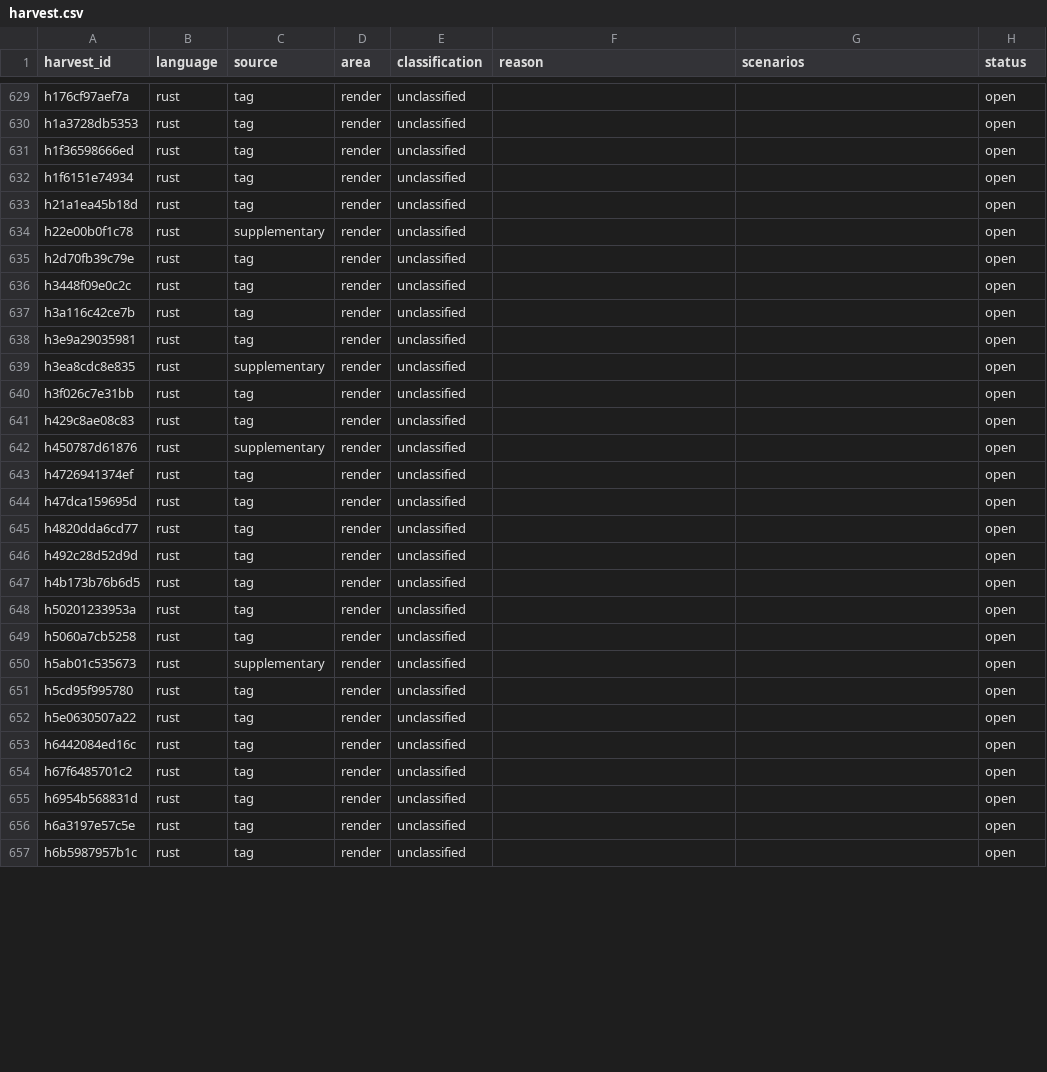
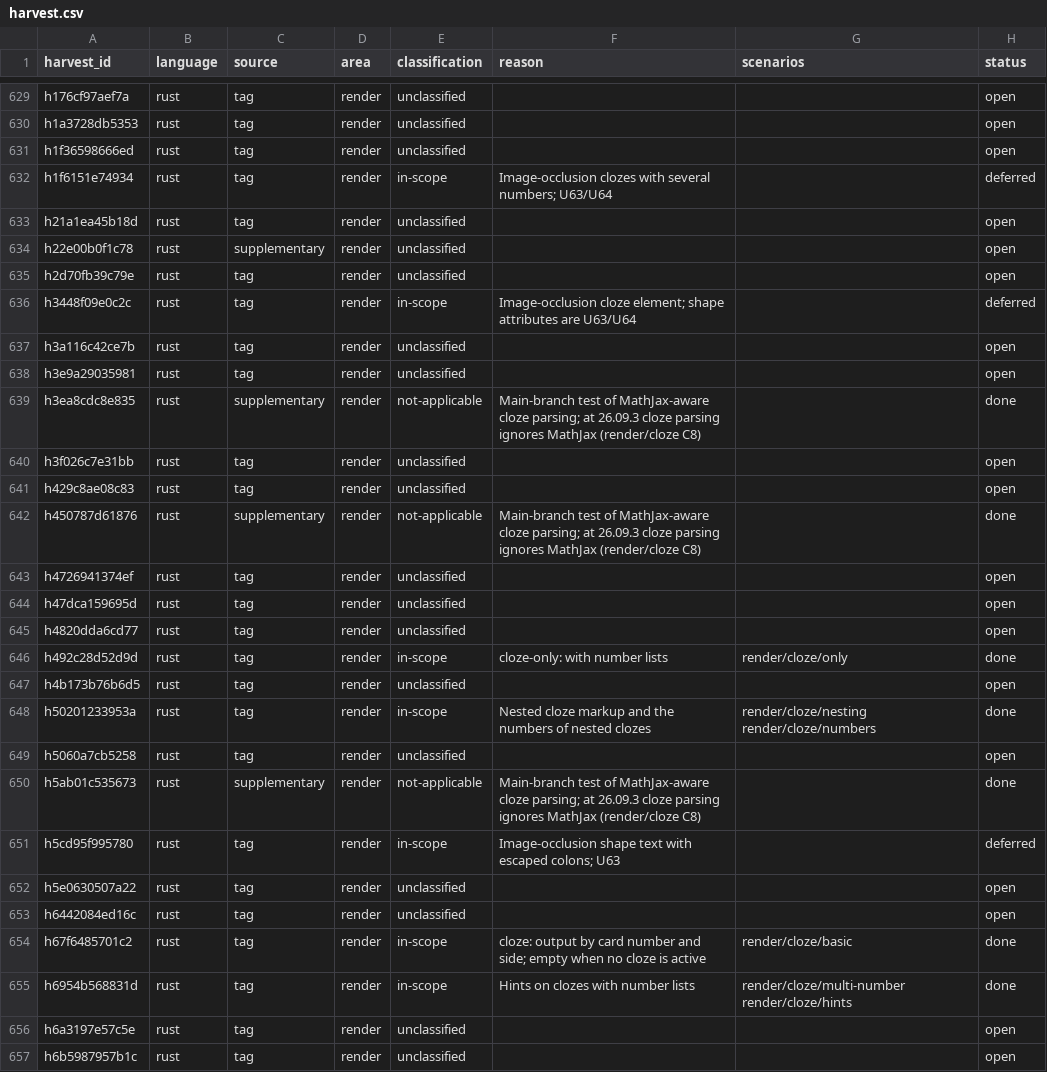
Before and after one commit to antoinefink/meguri, a CSV file: conformance/catalog/harvest.csv, drawn as a sheet; only a part is shown, gaps mark what is left out; the diff covers the shown part only.

```diff
--- a/conformance/catalog/harvest.csv
+++ b/conformance/catalog/harvest.csv
@@ -631,3 +631,3 @@ h1a3728db5353,rust,tag,render,unclassified,,,open
 h1f36598666ed,rust,tag,render,unclassified,,,open
-h1f6151e74934,rust,tag,render,unclassified,,,open
+h1f6151e74934,rust,tag,render,in-scope,Image-occlusion clozes with several numbers; U63/U64,,deferred
 h21a1ea45b18d,rust,tag,render,unclassified,,,open
@@ -635,9 +635,9 @@ h22e00b0f1c78,rust,supplementary,render,unclassified,,,open
 h2d70fb39c79e,rust,tag,render,unclassified,,,open
-h3448f09e0c2c,rust,tag,render,unclassified,,,open
+h3448f09e0c2c,rust,tag,render,in-scope,Image-occlusion cloze element; shape attributes are U63/U64,,deferred
 h3a116c42ce7b,rust,tag,render,unclassified,,,open
 h3e9a29035981,rust,tag,render,unclassified,,,open
-h3ea8cdc8e835,rust,supplementary,render,unclassified,,,open
+h3ea8cdc8e835,rust,supplementary,render,not-applicable,Main-branch test of MathJax-aware cloze parsing; at 26.09.3 cloze parsing ignores MathJax (render/cloze C8),,done
 h3f026c7e31bb,rust,tag,render,unclassified,,,open
 h429c8ae08c83,rust,tag,render,unclassified,,,open
-h450787d61876,rust,supplementary,render,unclassified,,,open
+h450787d61876,rust,supplementary,render,not-applicable,Main-branch test of MathJax-aware cloze parsing; at 26.09.3 cloze parsing ignores MathJax (render/cloze C8),,done
 h4726941374ef,rust,tag,render,unclassified,,,open
@@ -645,12 +645,12 @@ h47dca159695d,rust,tag,render,unclassified,,,open
 h4820dda6cd77,rust,tag,render,unclassified,,,open
-h492c28d52d9d,rust,tag,render,unclassified,,,open
+h492c28d52d9d,rust,tag,render,in-scope,cloze-only: with number lists,render/cloze/only,done
 h4b173b76b6d5,rust,tag,render,unclassified,,,open
-h50201233953a,rust,tag,render,unclassified,,,open
+h50201233953a,rust,tag,render,in-scope,Nested cloze markup and the numbers of nested clozes,render/cloze/nesting render/cloze/numbers,done
 h5060a7cb5258,rust,tag,render,unclassified,,,open
-h5ab01c535673,rust,supplementary,render,unclassified,,,open
-h5cd95f995780,rust,tag,render,unclassified,,,open
+h5ab01c535673,rust,supplementary,render,not-applicable,Main-branch test of MathJax-aware cloze parsing; at 26.09.3 cloze parsing ignores MathJax (render/cloze C8),,done
+h5cd95f995780,rust,tag,render,in-scope,Image-occlusion shape text with escaped colons; U63,,deferred
 h5e0630507a22,rust,tag,render,unclassified,,,open
 h6442084ed16c,rust,tag,render,unclassified,,,open
-h67f6485701c2,rust,tag,render,unclassified,,,open
-h6954b568831d,rust,tag,render,unclassified,,,open
+h67f6485701c2,rust,tag,render,in-scope,cloze: output by card number and side; empty when no cloze is active,render/cloze/basic,done
+h6954b568831d,rust,tag,render,in-scope,Hints on clozes with number lists,render/cloze/multi-number render/cloze/hints,done
 h6a3197e57c5e,rust,tag,render,unclassified,,,open
```
Also changed, not shown: 76 edited cells elsewhere in this file, 18 other files.
